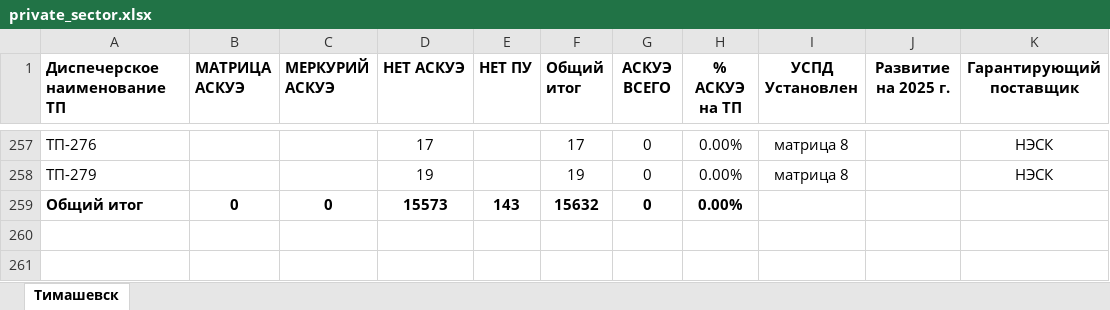
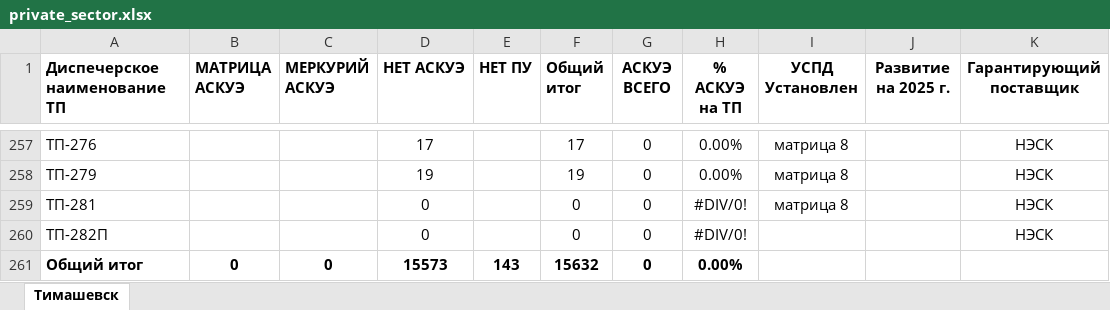
Before and after one commit to VladislavZgoda/askue_reports, an Excel workbook: app/routes/generate-reports/.server/workbooks/private_sector.xlsx, sheet Тимашевск, drawn as a sheet; only a part is shown, gaps mark what is left out; values as stored, in another font and other column widths than the file's, no borders; the diff names each change by its address in the sheet, - before the commit and + after, or states it on an @@ line.

Commit message:
Update xlsx templates

```diff
--- a/app/routes/generate-reports/.server/workbooks/private_sector.xlsx (sheet Тимашевск)
+++ b/app/routes/generate-reports/.server/workbooks/private_sector.xlsx (sheet Тимашевск)
+row 259: ТП-281 |  |  | 0 |  | 0 | 0 | #DIV/0! | матрица 8 |  | НЭСК
+row 260: ТП-282П |  |  | 0 |  | 0 | 0 | #DIV/0! |  |  | НЭСК
```
Also changed, not shown: app/routes/generate-reports/.server/workbooks/report.xlsx.
